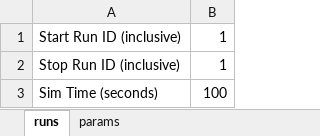
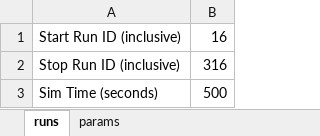
Before and after one commit to myers203/SoS12, an Excel workbook: AAE 560 Air Taxi Model/+airtaxi/Inputs.xlsx, sheet runs, drawn as a sheet; values as stored, in another font and other column widths than the file's, no borders; the diff names each change by its address in the sheet, - before the commit and + after, or states it on an @@ line.

```diff
--- a/AAE 560 Air Taxi Model/+airtaxi/Inputs.xlsx (sheet runs)
+++ b/AAE 560 Air Taxi Model/+airtaxi/Inputs.xlsx (sheet runs)
-B1: 1
+B1: 16
-B2: 1
+B2: 316
-B3: 100
+B3: 500
```
Also changed, not shown: sheet params, AAE 560 Air Taxi Model/+airtaxi/Baseline.xlsx, 2 other files.
